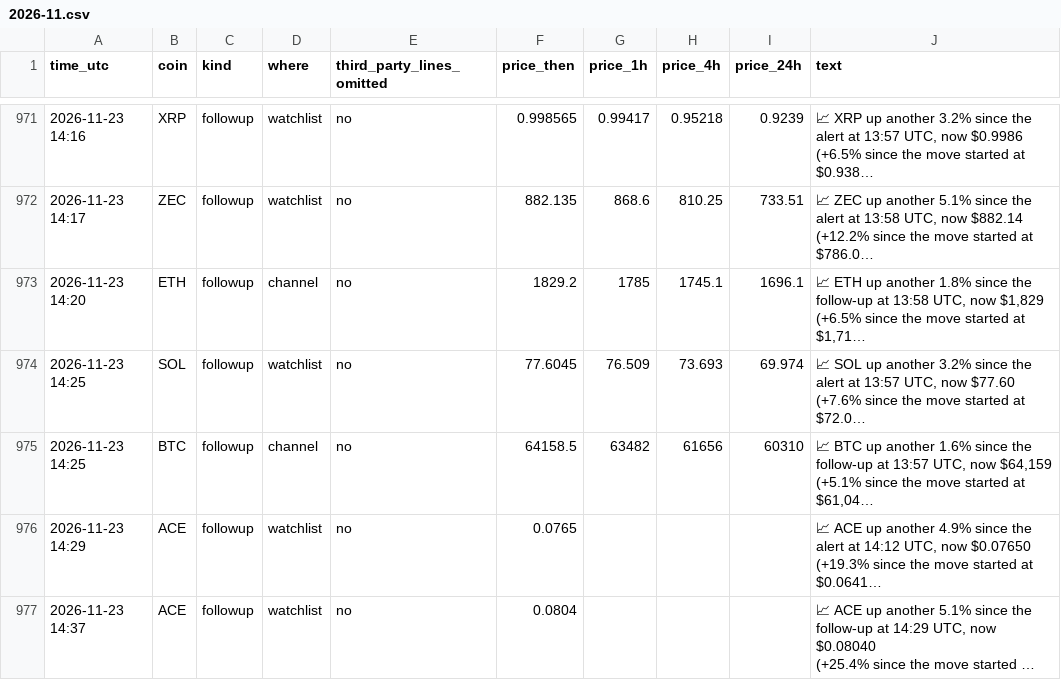
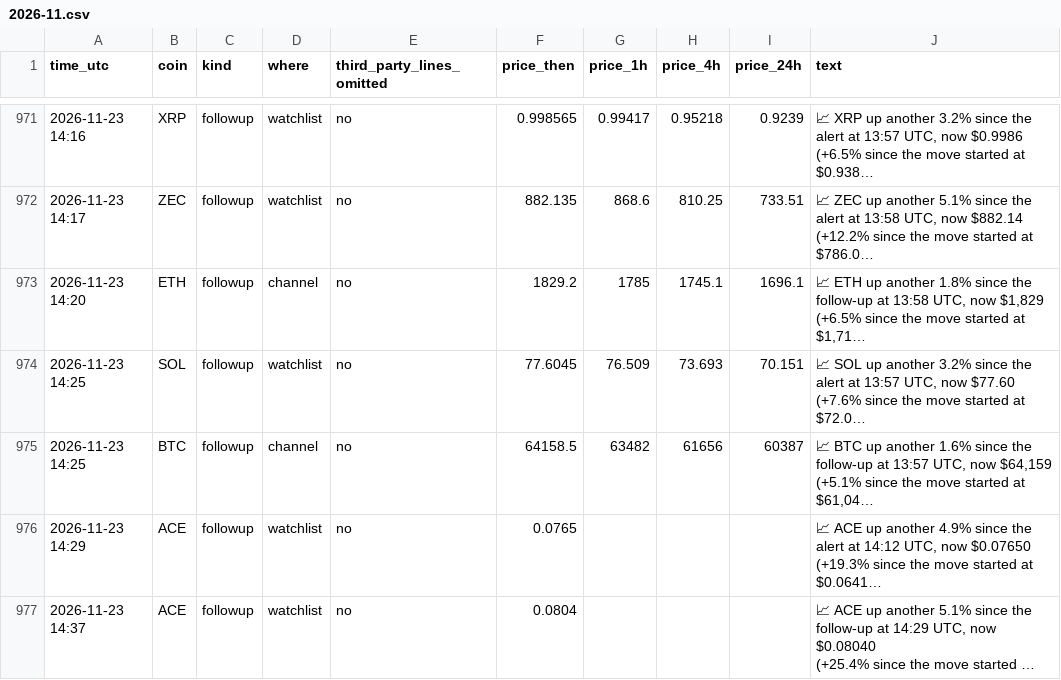
Before and after one commit to dev0xeb/tell-record, a CSV file: 2026-11.csv, drawn as a sheet; only a part is shown, gaps mark what is left out; long unchanged cells end in …; the diff covers the shown part only; the diff names each change by its address in the sheet, - before the commit and + after, or states it on an @@ line.

Commit message:
Track record 2026-11-24T15:45 UTC

```diff
--- a/2026-11.csv
+++ b/2026-11.csv
-I974 (price_24h): 69.974
+I974 (price_24h): 70.151
-I975 (price_24h): 60310
+I975 (price_24h): 60387
```
Also changed, not shown: 6 added rows and 3 edited cells elsewhere in this file.
